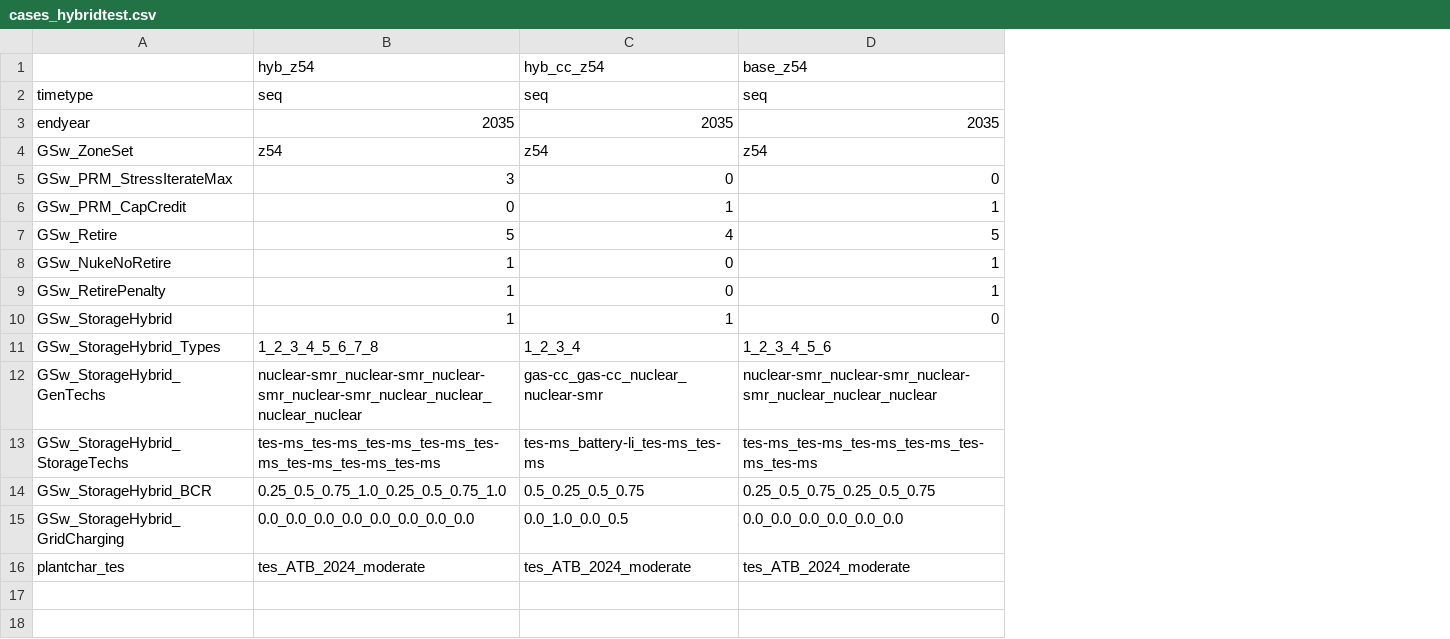
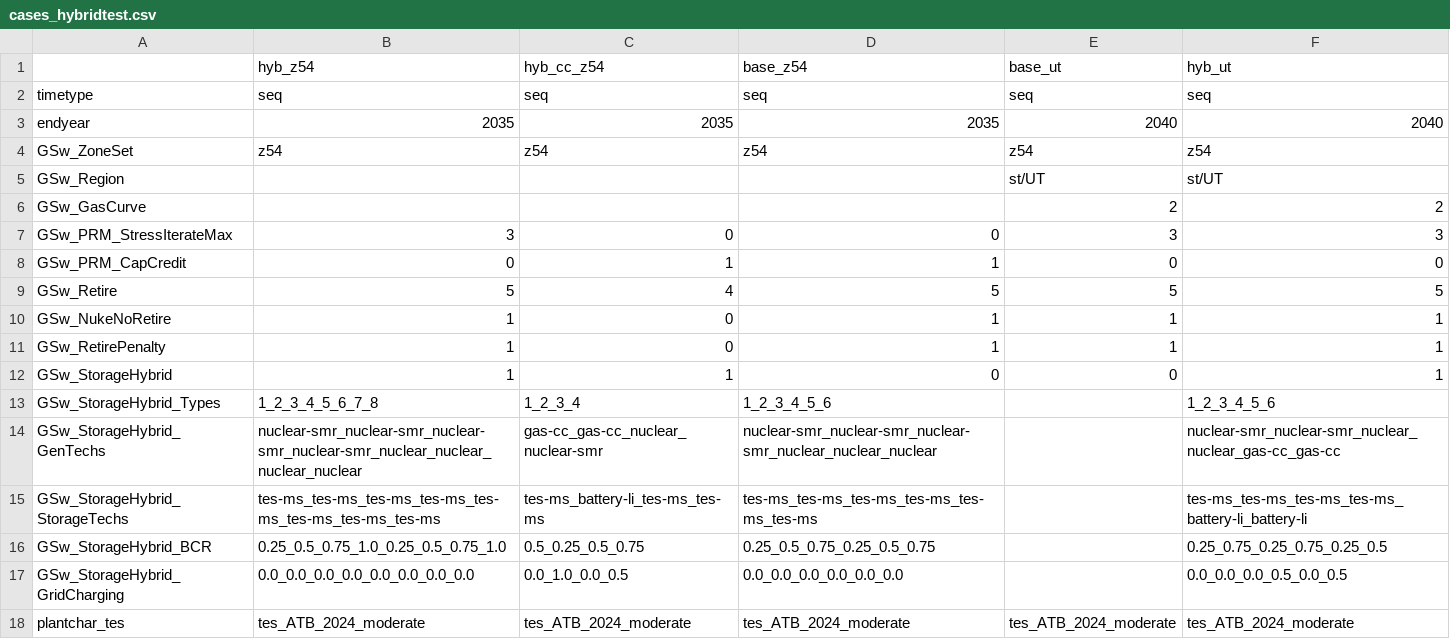
Before and after one commit to ethan-r-gallup/ReEDS-hybrid-plant, a CSV file: cases_hybridtest.csv, drawn as a sheet; addresses are those after the commit; the diff names each change by its address in the sheet, - before the commit and + after, or states it on an @@ line.

```diff
--- a/cases_hybridtest.csv
+++ b/cases_hybridtest.csv
+column E (base_ut), rows 2-4: seq | 2040 | z54; rows 7-18: 3 | 0 | 5 | 1 | 1 | 0 |  |  |  |  |  | tes_ATB_2024_moderate
+column F (hyb_ut), rows 2-4: seq | 2040 | z54; rows 7-18: 3 | 0 | 5 | 1 | 1 | 1 | 1_2_3_4_5_6 | nuclear-smr_nuclear-smr_nuclear_nuclear_gas-cc_gas-cc | tes-ms_tes-ms_tes-ms_tes-ms_battery-li_battery-li | 0.25_0.75_0.25_0.75_0.25_0.5 | 0.0_0.0_0.0_0.5_0.0_0.5 | tes_ATB_2024_moderate
+row 5: GSw_Region |  |  |  | st/UT | st/UT
+row 6: GSw_GasCurve |  |  |  | 2 | 2
```
Also changed, not shown: 1 other file.
